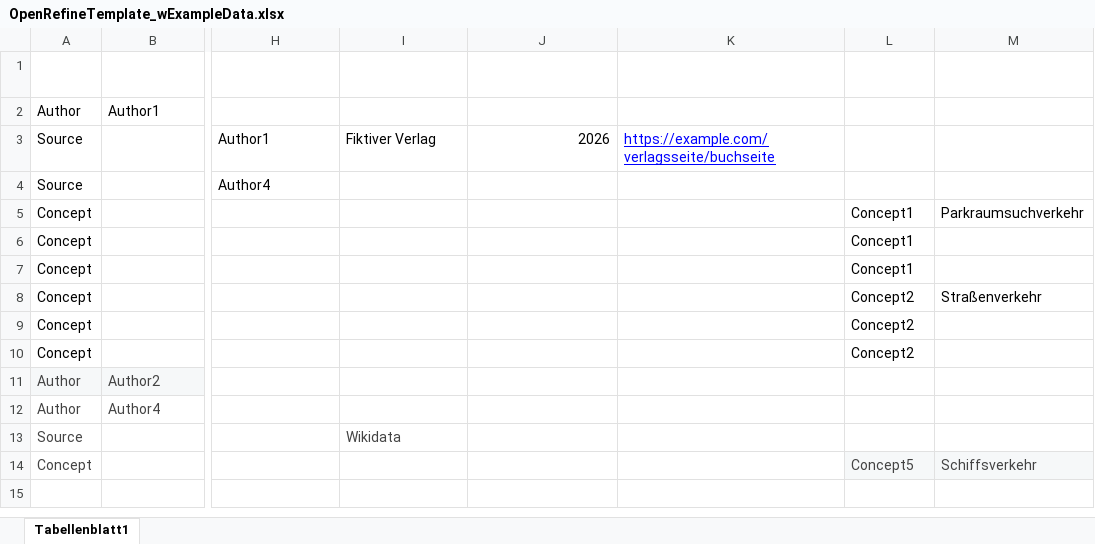
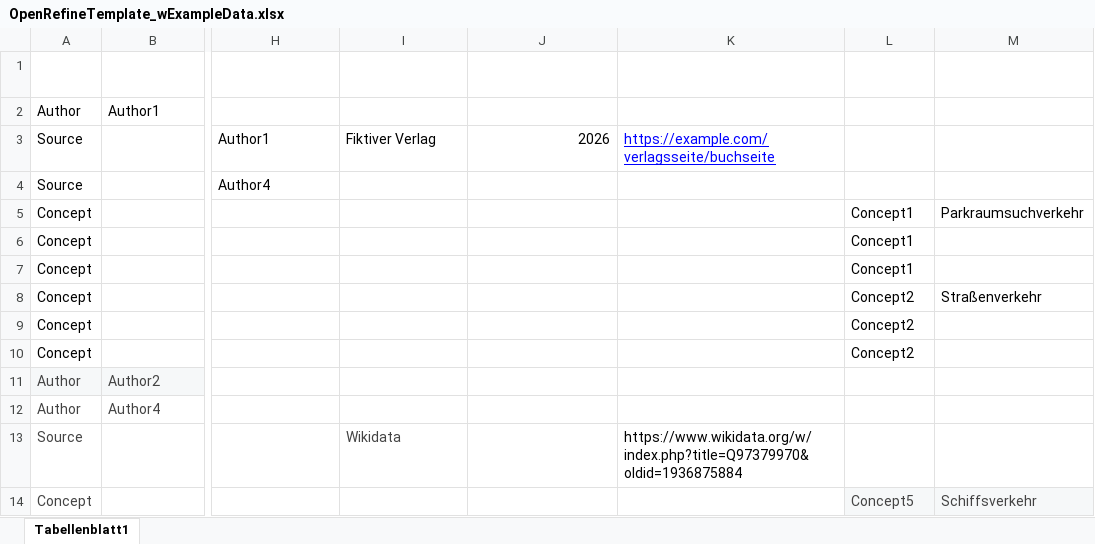
Before and after one commit to SArndt-TIB/terminology-guide-for-move, an Excel workbook: OpenRefine_Templates/OpenRefineTemplate_wExampleData.xlsx, sheet Tabellenblatt1, drawn as a sheet; only a part is shown, gaps mark what is left out; values as stored, in another font and other column widths than the file's, no borders; table styles not drawn; the diff names each change by its address in the sheet, - before the commit and + after, or states it on an @@ line.

```diff
--- a/OpenRefine_Templates/OpenRefineTemplate_wExampleData.xlsx (sheet Tabellenblatt1)
+++ b/OpenRefine_Templates/OpenRefineTemplate_wExampleData.xlsx (sheet Tabellenblatt1)
-K13 (Quellennachweis - Zugangslink): (empty)
+K13 (Quellennachweis - Zugangslink): https://www.wikidata.org/w/index.php?title=Q97379970&oldid=1936875884
```
Also changed, not shown: 14 other files.
